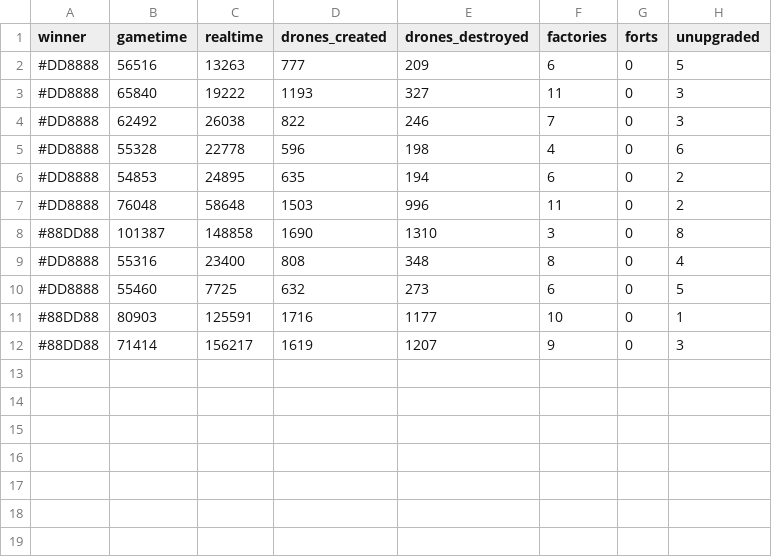
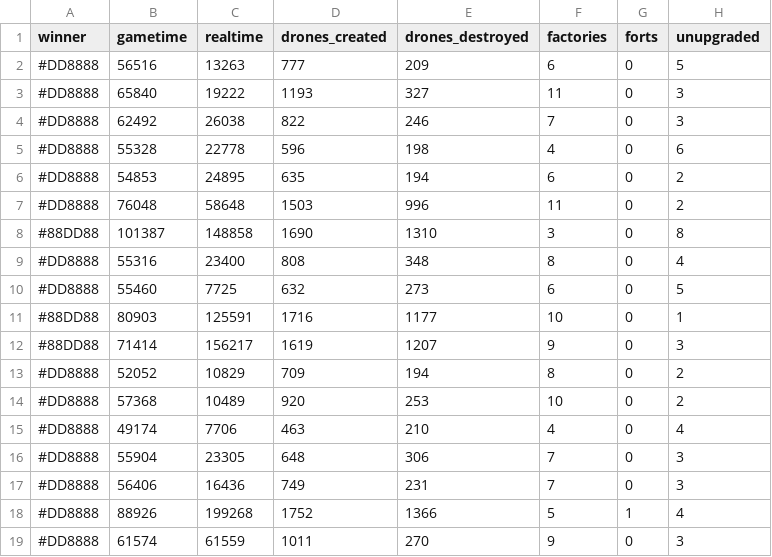
Before and after one commit to hugy-ku/target, a CSV file: statistics.csv, drawn as a sheet; the diff names each change by its address in the sheet, - before the commit and + after, or states it on an @@ line.

```diff
--- a/statistics.csv
+++ b/statistics.csv
+row 13: #DD8888 | 52052 | 10829 | 709 | 194 | 8 | 0 | 2
+row 14: #DD8888 | 57368 | 10489 | 920 | 253 | 10 | 0 | 2
+row 15: #DD8888 | 49174 | 7706 | 463 | 210 | 4 | 0 | 4
+row 16: #DD8888 | 55904 | 23305 | 648 | 306 | 7 | 0 | 3
+row 17: #DD8888 | 56406 | 16436 | 749 | 231 | 7 | 0 | 3
+row 18: #DD8888 | 88926 | 199268 | 1752 | 1366 | 5 | 1 | 4
+row 19: #DD8888 | 61574 | 61559 | 1011 | 270 | 9 | 0 | 3
```
Also changed, not shown: 15 other files.
